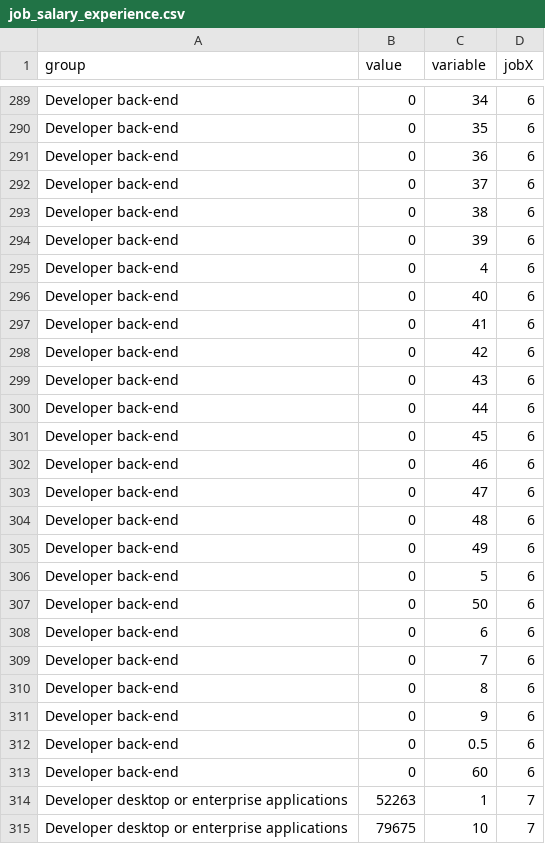
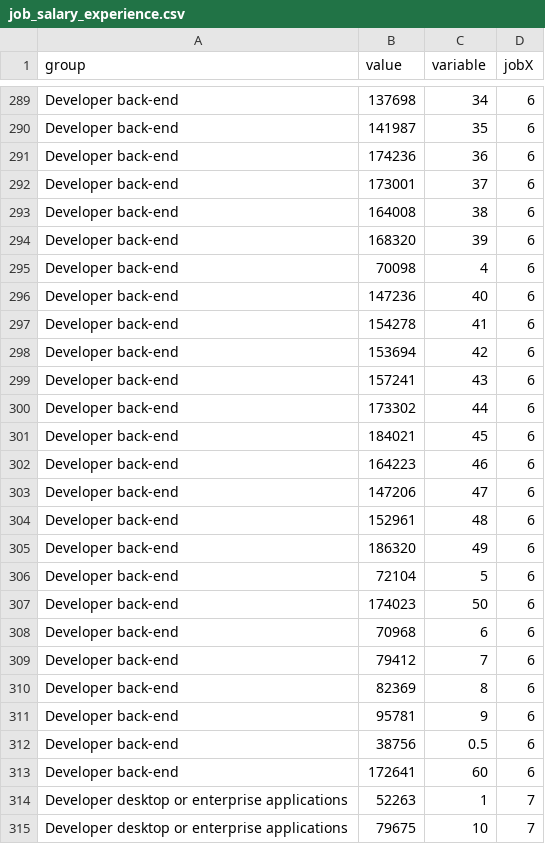
Before and after one commit to zepedrotrigo/stackoverflow-analytics-ui, a CSV file: infolytics-app/job_salary_experience.csv, drawn as a sheet; only a part is shown, gaps mark what is left out; the diff covers the shown part only; the diff names each change by its address in the sheet, - before the commit and + after, or states it on an @@ line.

```diff
--- a/infolytics-app/job_salary_experience.csv
+++ b/infolytics-app/job_salary_experience.csv
-B289 (value): 0
+B289 (value): 137698
-B290 (value): 0
+B290 (value): 141987
-B291 (value): 0
+B291 (value): 174236
-B292 (value): 0
+B292 (value): 173001
-B293 (value): 0
+B293 (value): 164008
-B294 (value): 0
+B294 (value): 168320
-B295 (value): 0
+B295 (value): 70098
-B296 (value): 0
+B296 (value): 147236
-B297 (value): 0
+B297 (value): 154278
-B298 (value): 0
+B298 (value): 153694
-B299 (value): 0
+B299 (value): 157241
-B300 (value): 0
+B300 (value): 173302
-B301 (value): 0
+B301 (value): 184021
-B302 (value): 0
+B302 (value): 164223
-B303 (value): 0
+B303 (value): 147206
-B304 (value): 0
+B304 (value): 152961
-B305 (value): 0
+B305 (value): 186320
-B306 (value): 0
+B306 (value): 72104
-B307 (value): 0
+B307 (value): 174023
-B308 (value): 0
+B308 (value): 70968
-B309 (value): 0
+B309 (value): 79412
-B310 (value): 0
+B310 (value): 82369
-B311 (value): 0
+B311 (value): 95781
-B312 (value): 0
+B312 (value): 38756
-B313 (value): 0
+B313 (value): 172641
```
Also changed, not shown: 27 edited cells elsewhere in this file, infolytics-app/orgsize_salary.csv.
